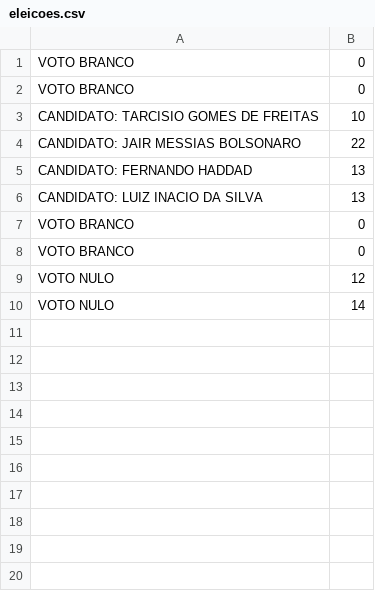
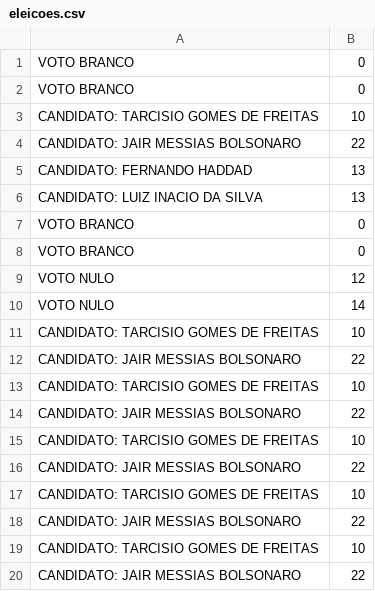
Before and after one commit to GustavoDuartte/Java, a CSV file: Senai/Aula17/src/eleicao/bd/eleicoes.csv, drawn as a sheet; the diff names each change by its address in the sheet, - before the commit and + after, or states it on an @@ line.

Commit message:
aula

```diff
--- a/Senai/Aula17/src/eleicao/bd/eleicoes.csv
+++ b/Senai/Aula17/src/eleicao/bd/eleicoes.csv
+row 11: CANDIDATO: TARCISIO GOMES DE FREITAS | 10
+row 12: CANDIDATO: JAIR MESSIAS BOLSONARO | 22
+row 13: CANDIDATO: TARCISIO GOMES DE FREITAS | 10
+row 14: CANDIDATO: JAIR MESSIAS BOLSONARO | 22
+row 15: CANDIDATO: TARCISIO GOMES DE FREITAS | 10
+row 16: CANDIDATO: JAIR MESSIAS BOLSONARO | 22
+row 17: CANDIDATO: TARCISIO GOMES DE FREITAS | 10
+row 18: CANDIDATO: JAIR MESSIAS BOLSONARO | 22
+row 19: CANDIDATO: TARCISIO GOMES DE FREITAS | 10
+row 20: CANDIDATO: JAIR MESSIAS BOLSONARO | 22
```
Also changed, not shown: 2 other files.
